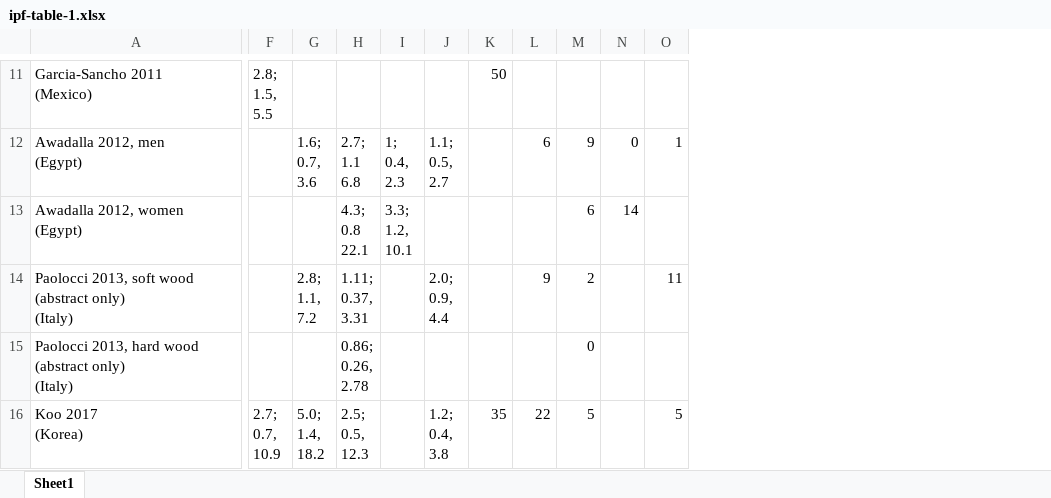
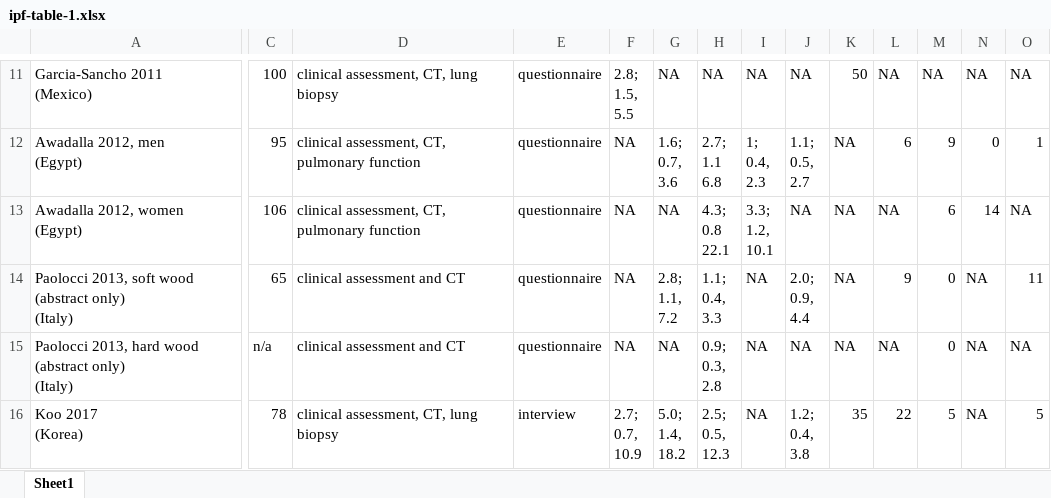
Before and after one commit to drcjar/occ-burden-ipf-and-other-interstitial-pneumonia, an Excel workbook: documents/ipf-table-1.xlsx, sheet Sheet1, drawn as a sheet; only a part is shown, gaps mark what is left out; values as stored, in another font and other column widths than the file's, no borders; ↵ is a line break in a cell; the diff covers the shown part only; the diff names each change by its address in the sheet, - before the commit and + after, or states it on an @@ line.

```diff
--- a/documents/ipf-table-1.xlsx (sheet Sheet1)
+++ b/documents/ipf-table-1.xlsx (sheet Sheet1)
@@ column C unhidden, rows 11-16: 100 | 95 | 106 | 65 | n/a | 78 @@
@@ column D unhidden, rows 11-16: clinical assessment, CT, lung biopsy | clinical assessment, CT, pulmonary function | clinical assessment, CT, pulmonary function | clinical assessment and CT | clinical assessment and CT | clinical assessment, CT, lung biopsy @@
@@ column E unhidden, rows 11-16: questionnaire | questionnaire | questionnaire | questionnaire | questionnaire | interview @@
-G11: (empty)
+G11: NA
-H11: (empty)
+H11: NA
-I11: (empty)
+I11: NA
-J11: (empty)
+J11: NA
-L11: (empty)
+L11: NA
-M11: (empty)
+M11: NA
-N11: (empty)
+N11: NA
-O11: (empty)
+O11: NA
-F12:F15: (empty)
+F12:F15: NA
-K12:K15: (empty)
+K12:K15: NA
-G13: (empty)
+G13: NA
-J13: (empty)
+J13: NA
-L13: (empty)
+L13: NA
-O13: (empty)
+O13: NA
-H14: 1.11; ↵ 0.37, ↵ 3.31
+H14: 1.1; ↵ 0.4, ↵ 3.3
-I14:I16: (empty)
+I14:I16: NA
-M14: 2
+M14: 0
-N14:N16: (empty)
+N14:N16: NA
-G15: (empty)
+G15: NA
-H15: 0.86; ↵ 0.26, ↵ 2.78
+H15: 0.9; ↵ 0.3, ↵ 2.8
-J15: (empty)
+J15: NA
-L15: (empty)
+L15: NA
-O15: (empty)
+O15: NA
```
Also changed, not shown: 1 added row, 1 removed row, 23 edited cells and cell formats elsewhere in this sheet, hidden cells, documents/ipf-table-2.xlsx, 30 other files.
